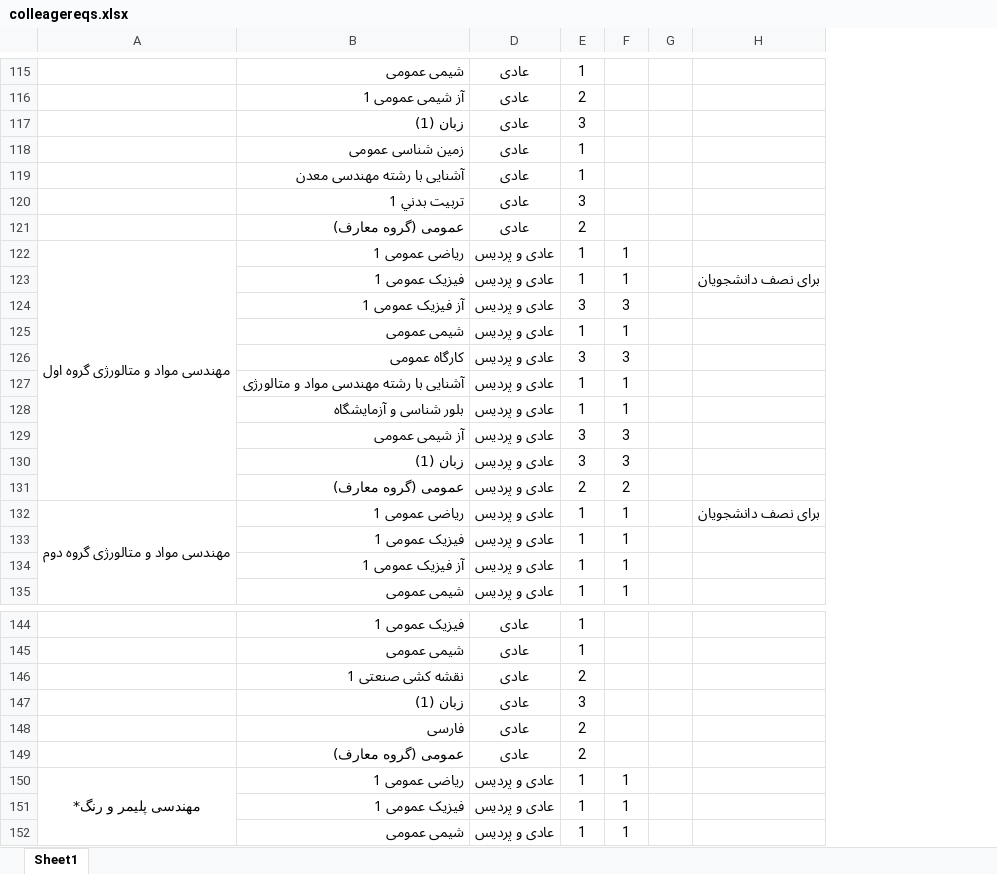
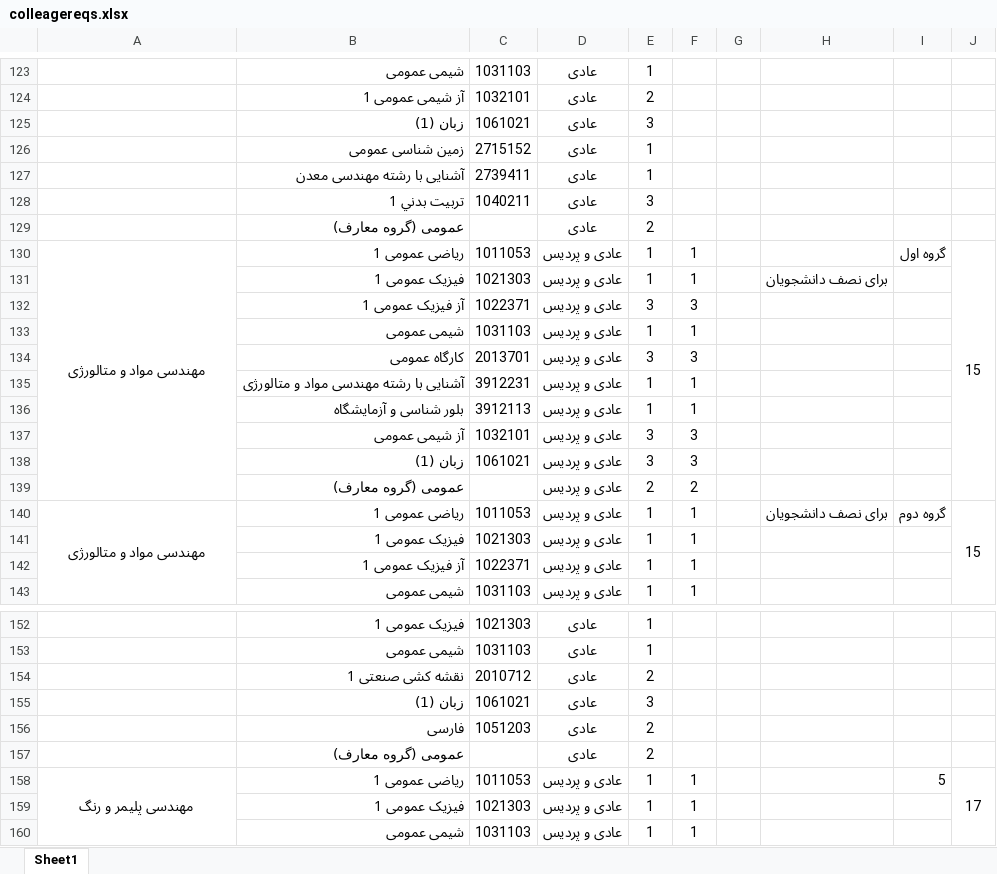
Before and after one commit to aminabvaal/automata-newentries, an Excel workbook: conf/colleagereqs.xlsx, sheet Sheet1, drawn as a sheet; only a part is shown, gaps mark what is left out; values as stored, in another font and other column widths than the file's, no borders; addresses are those after the commit; the diff covers the shown part only; the diff names each change by its address in the sheet, - before the commit and + after, or states it on an @@ line.

```diff
--- a/conf/colleagereqs.xlsx (sheet Sheet1)
+++ b/conf/colleagereqs.xlsx (sheet Sheet1)
@@ column C unhidden, rows 123-143: 1031103 | 1032101 | 1061021 | 2715152 | 2739411 | 1040211 |  | 1011053 | 1021303 | 1022371 | 1031103 | 2013701 | 3912231 | 3912113 | 1032101 | 1061021 |  | 1011053 | 1021303 | 1022371 | 1031103; rows 152-160: 1021303 | 1031103 | 2010712 | 1061021 | 1051203 |  | 1011053 | 1021303 | 1031103 @@
+column I, rows 130-140: گروه اول |  |  |  |  |  |  |  |  |  | گروه دوم; row 158: 5
+column J, rows 130-140: 15 |  |  |  |  |  |  |  |  |  | 15; row 158: 17
-A130: مهندسی مواد و متالورژی گروه اول
+A130: مهندسی مواد و متالورژی
-A140: مهندسی مواد و متالورژی گروه دوم
+A140: مهندسی مواد و متالورژی
-A158: مهندسی پلیمر و رنگ*
+A158: مهندسی پلیمر و رنگ
```
Also changed, not shown: 8 added rows, 7 edited cells and merged cells elsewhere in this sheet, 4 other files.
